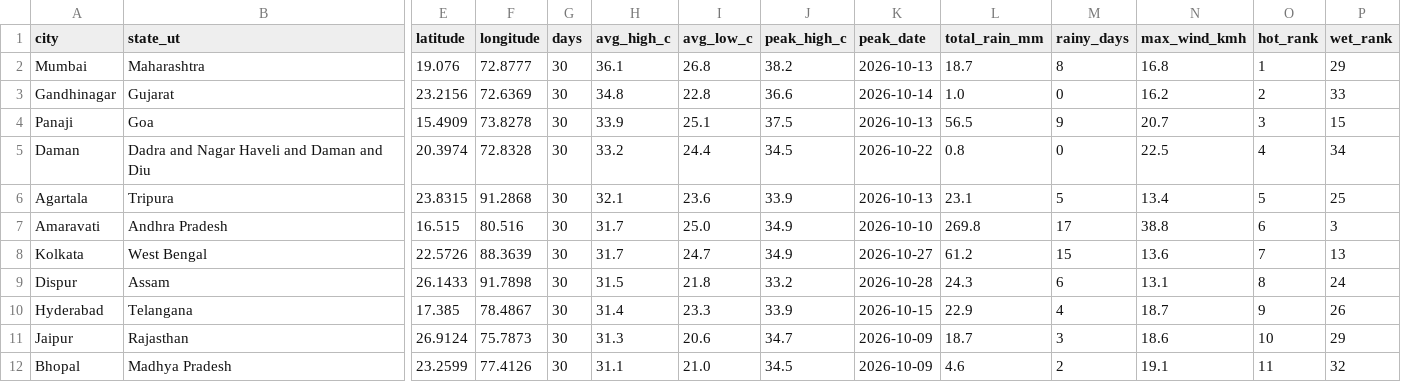
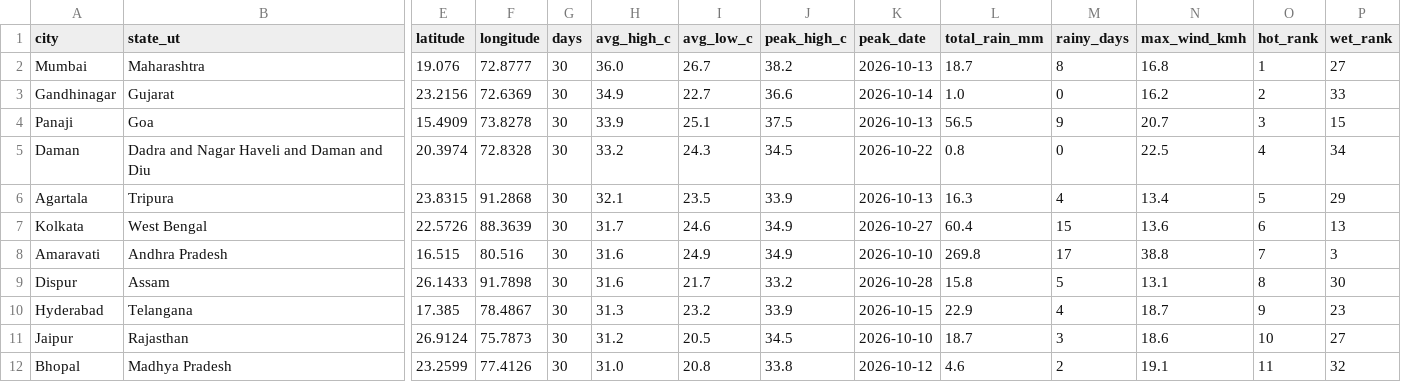
Before and after one commit to srishti-portfolio/weather-analysis-dashboard, a CSV file: powerbi/data/report_city_summary_30d.csv, drawn as a sheet; only a part is shown, gaps mark what is left out; removed rows and columns are numbered as before the commit, all else as after; rows hold the shown columns only; the diff covers the shown part only; the diff names each change by its address in the sheet, - before the commit and + after, or states it on an @@ line.

```diff
--- a/powerbi/data/report_city_summary_30d.csv
+++ b/powerbi/data/report_city_summary_30d.csv
-H2 (avg_high_c): 36.1
+H2 (avg_high_c): 36.0
-I2 (avg_low_c): 26.8
+I2 (avg_low_c): 26.7
-P2 (wet_rank): 29
+P2 (wet_rank): 27
-H3 (avg_high_c): 34.8
+H3 (avg_high_c): 34.9
-I3 (avg_low_c): 22.8
+I3 (avg_low_c): 22.7
-I5 (avg_low_c): 24.4
+I5 (avg_low_c): 24.3
-I6 (avg_low_c): 23.6
+I6 (avg_low_c): 23.5
-L6 (total_rain_mm): 23.1
+L6 (total_rain_mm): 16.3
-M6 (rainy_days): 5
+M6 (rainy_days): 4
-P6 (wet_rank): 25
+P6 (wet_rank): 29
-row 7: Amaravati | Andhra Pradesh | 16.515 | 80.516 | 30 | 31.7 | 25.0 | 34.9 | 2026-10-10 | 269.8 | 17 | 38.8 | 6 | 3
-I7 (avg_low_c): 24.7
+I7 (avg_low_c): 24.6
-L7 (total_rain_mm): 61.2
+L7 (total_rain_mm): 60.4
-O7 (hot_rank): 7
+O7 (hot_rank): 6
+row 8: Amaravati | Andhra Pradesh | 16.515 | 80.516 | 30 | 31.6 | 24.9 | 34.9 | 2026-10-10 | 269.8 | 17 | 38.8 | 7 | 3
-H9 (avg_high_c): 31.5
+H9 (avg_high_c): 31.6
-I9 (avg_low_c): 21.8
+I9 (avg_low_c): 21.7
-L9 (total_rain_mm): 24.3
+L9 (total_rain_mm): 15.8
-M9 (rainy_days): 6
+M9 (rainy_days): 5
-P9 (wet_rank): 24
+P9 (wet_rank): 30
-H10 (avg_high_c): 31.4
+H10 (avg_high_c): 31.3
-I10 (avg_low_c): 23.3
+I10 (avg_low_c): 23.2
-P10 (wet_rank): 26
+P10 (wet_rank): 23
-H11 (avg_high_c): 31.3
+H11 (avg_high_c): 31.2
-I11 (avg_low_c): 20.6
+I11 (avg_low_c): 20.5
-J11 (peak_high_c): 34.7
+J11 (peak_high_c): 34.5
-K11 (peak_date): 2026-10-09
+K11 (peak_date): 2026-10-10
-P11 (wet_rank): 29
+P11 (wet_rank): 27
-H12 (avg_high_c): 31.1
+H12 (avg_high_c): 31.0
-I12 (avg_low_c): 21.0
+I12 (avg_low_c): 20.8
-J12 (peak_high_c): 34.5
+J12 (peak_high_c): 33.8
-K12 (peak_date): 2026-10-09
+K12 (peak_date): 2026-10-12
```
Also changed, not shown: 90 edited cells elsewhere in this file, powerbi/data/pipeline_runs.csv, powerbi/data/report_daily_trend.csv, 6 other files.
